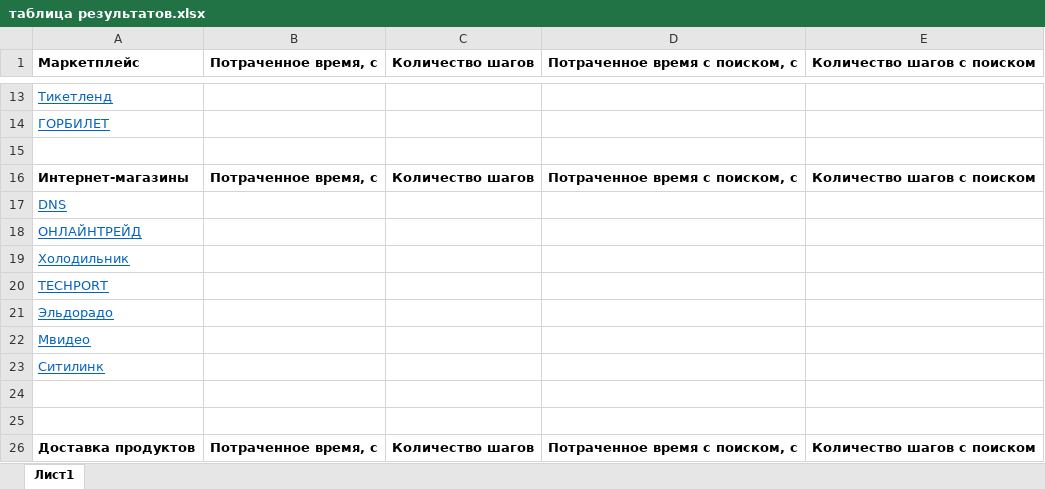
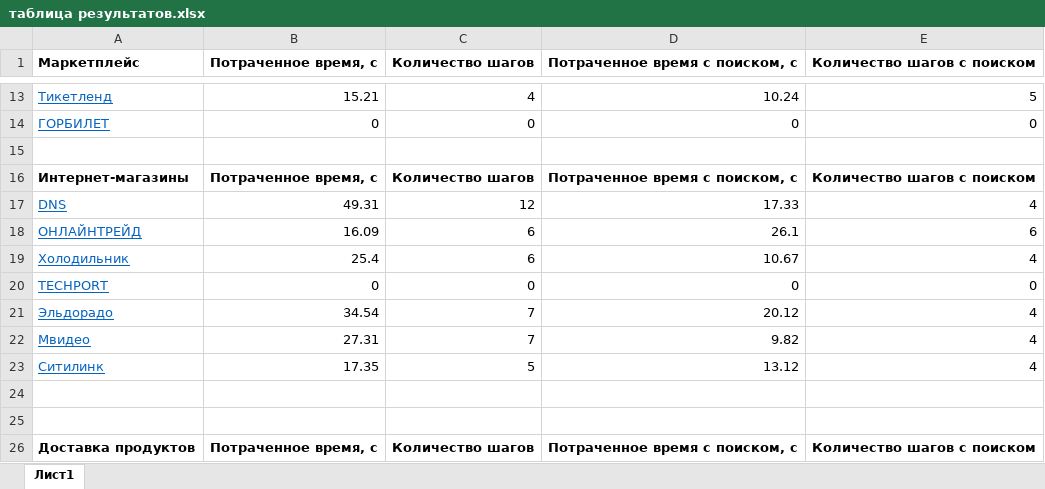
Before and after one commit to Zerumi/inf_labs, an Excel workbook: таблица результатов.xlsx, sheet Лист1, drawn as a sheet; only a part is shown, gaps mark what is left out; values as stored, in another font and other column widths than the file's, no borders; the diff covers the shown part only; the diff names each change by its address in the sheet, - before the commit and + after, or states it on an @@ line.

```diff
--- a/таблица результатов.xlsx (sheet Лист1)
+++ b/таблица результатов.xlsx (sheet Лист1)
-B13 (Потраченное время, с): (empty)
+B13 (Потраченное время, с): 15.21
-C13 (Количество шагов): (empty)
+C13 (Количество шагов): 4
-D13 (Потраченное время с поиском, с): (empty)
+D13 (Потраченное время с поиском, с): 10.24
-E13 (Количество шагов с поиском): (empty)
+E13 (Количество шагов с поиском): 5
-B14 (Потраченное время, с): (empty)
+B14 (Потраченное время, с): 0
-C14 (Количество шагов): (empty)
+C14 (Количество шагов): 0
-D14 (Потраченное время с поиском, с): (empty)
+D14 (Потраченное время с поиском, с): 0
-E14 (Количество шагов с поиском): (empty)
+E14 (Количество шагов с поиском): 0
-B17 (Потраченное время, с): (empty)
+B17 (Потраченное время, с): 49.31
-C17 (Количество шагов): (empty)
+C17 (Количество шагов): 12
-D17 (Потраченное время с поиском, с): (empty)
+D17 (Потраченное время с поиском, с): 17.33
-E17 (Количество шагов с поиском): (empty)
+E17 (Количество шагов с поиском): 4
-B18 (Потраченное время, с): (empty)
+B18 (Потраченное время, с): 16.09
-C18:C19 (Количество шагов): (empty)
+C18:C19 (Количество шагов): 6
-D18 (Потраченное время с поиском, с): (empty)
+D18 (Потраченное время с поиском, с): 26.1
-E18 (Количество шагов с поиском): (empty)
+E18 (Количество шагов с поиском): 6
-B19 (Потраченное время, с): (empty)
+B19 (Потраченное время, с): 25.4
-D19 (Потраченное время с поиском, с): (empty)
+D19 (Потраченное время с поиском, с): 10.67
-E19 (Количество шагов с поиском): (empty)
+E19 (Количество шагов с поиском): 4
-B20 (Потраченное время, с): (empty)
+B20 (Потраченное время, с): 0
-C20 (Количество шагов): (empty)
+C20 (Количество шагов): 0
-D20 (Потраченное время с поиском, с): (empty)
+D20 (Потраченное время с поиском, с): 0
-E20 (Количество шагов с поиском): (empty)
+E20 (Количество шагов с поиском): 0
-B21 (Потраченное время, с): (empty)
+B21 (Потраченное время, с): 34.54
-C21:C22 (Количество шагов): (empty)
+C21:C22 (Количество шагов): 7
-D21 (Потраченное время с поиском, с): (empty)
+D21 (Потраченное время с поиском, с): 20.12
-E21:E23 (Количество шагов с поиском): (empty)
+E21:E23 (Количество шагов с поиском): 4
-B22 (Потраченное время, с): (empty)
+B22 (Потраченное время, с): 27.31
-D22 (Потраченное время с поиском, с): (empty)
+D22 (Потраченное время с поиском, с): 9.82
-B23 (Потраченное время, с): (empty)
+B23 (Потраченное время, с): 17.35
-C23 (Количество шагов): (empty)
+C23 (Количество шагов): 5
-D23 (Потраченное время с поиском, с): (empty)
+D23 (Потраченное время с поиском, с): 13.12
```
Also changed, not shown: 60 edited cells elsewhere in this sheet.
